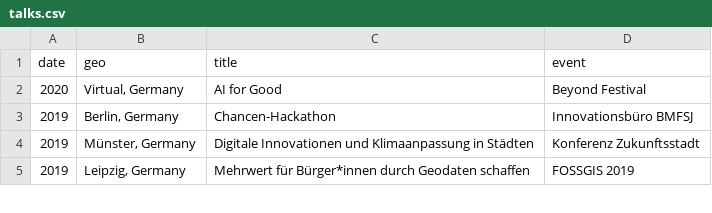
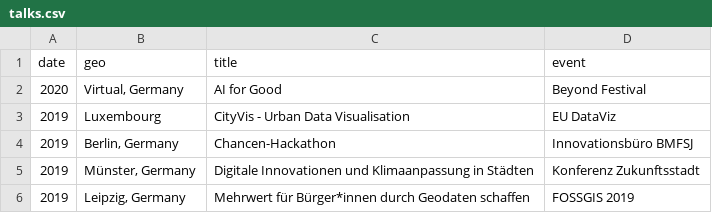
Before and after one commit to sebastian-meier/sebastianmeier, a CSV file: _data/talks.csv, drawn as a sheet; only a part is shown; the diff names each change by its address in the sheet, - before the commit and + after, or states it on an @@ line.

```diff
--- a/_data/talks.csv
+++ b/_data/talks.csv
+row 3: 2019 | Luxembourg | CityVis - Urban Data Visualisation | EU DataViz
```
Also changed, not shown: 1 other file.
